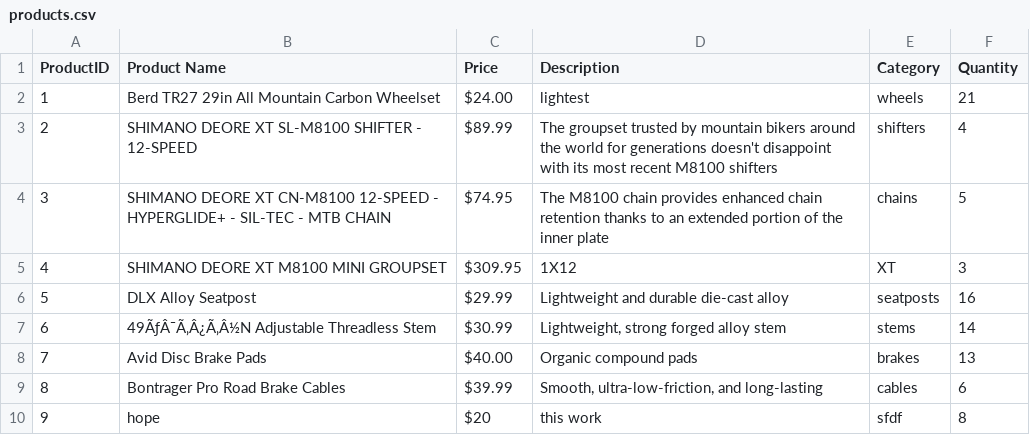
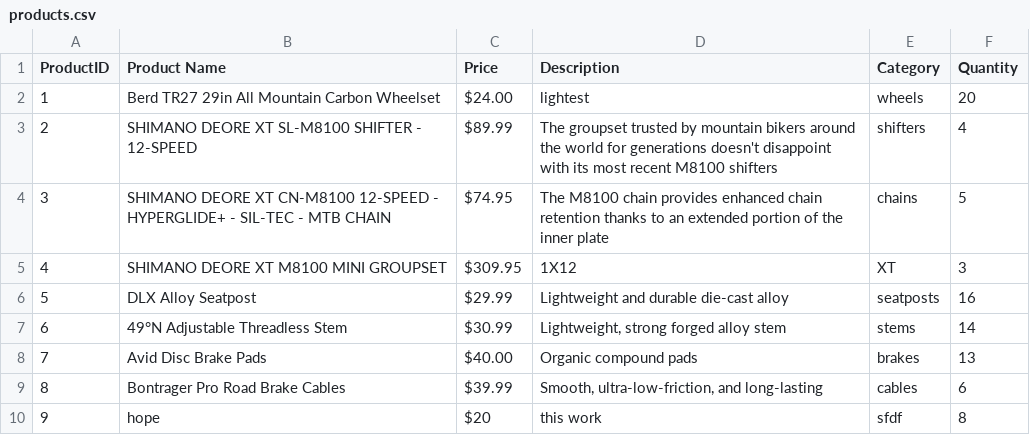
Before and after one commit to Ramansh27/ACIT2911-Grp10, a CSV file: admin-only/products.csv, drawn as a sheet; the diff names each change by its address in the sheet, - before the commit and + after, or states it on an @@ line.

```diff
--- a/admin-only/products.csv
+++ b/admin-only/products.csv
-F2 (Quantity): 21
+F2 (Quantity): 20
-B7 (Product Name): 49ÃƒÂ¯Ã‚Â¿Ã‚Â½N Adjustable Threadless Stem
+B7 (Product Name): 49°N Adjustable Threadless Stem
```
Also changed, not shown: 11 other files.
